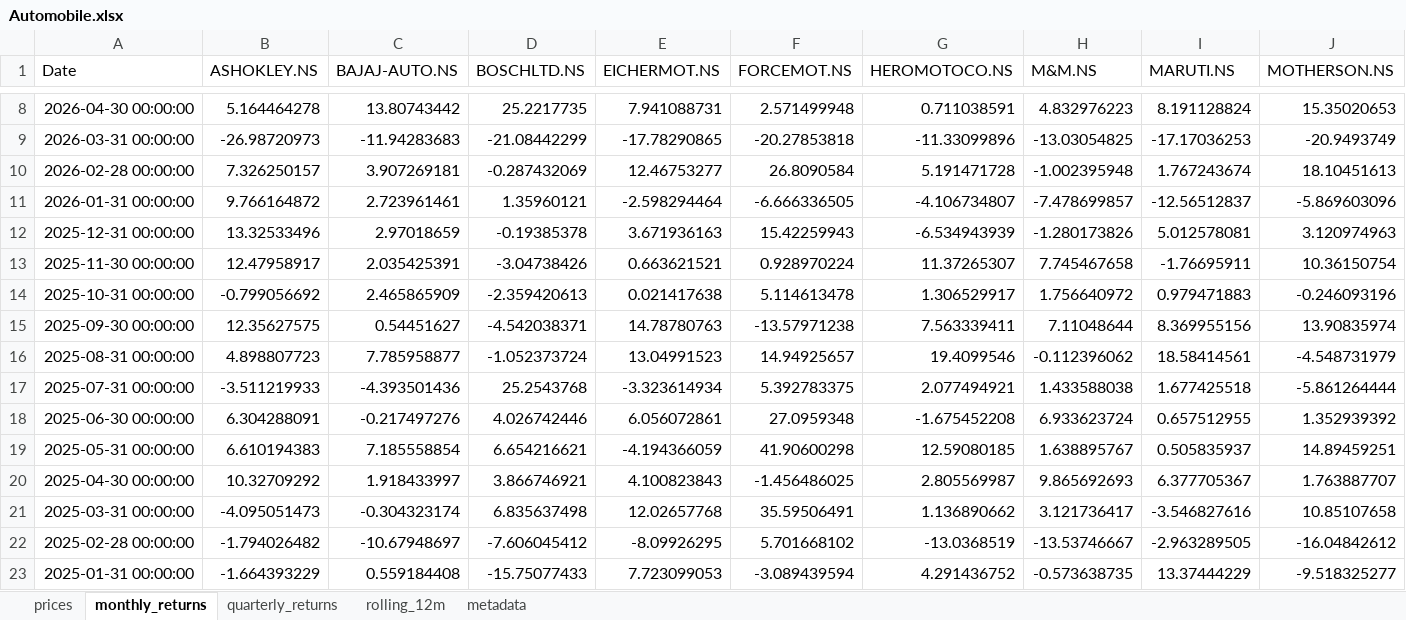
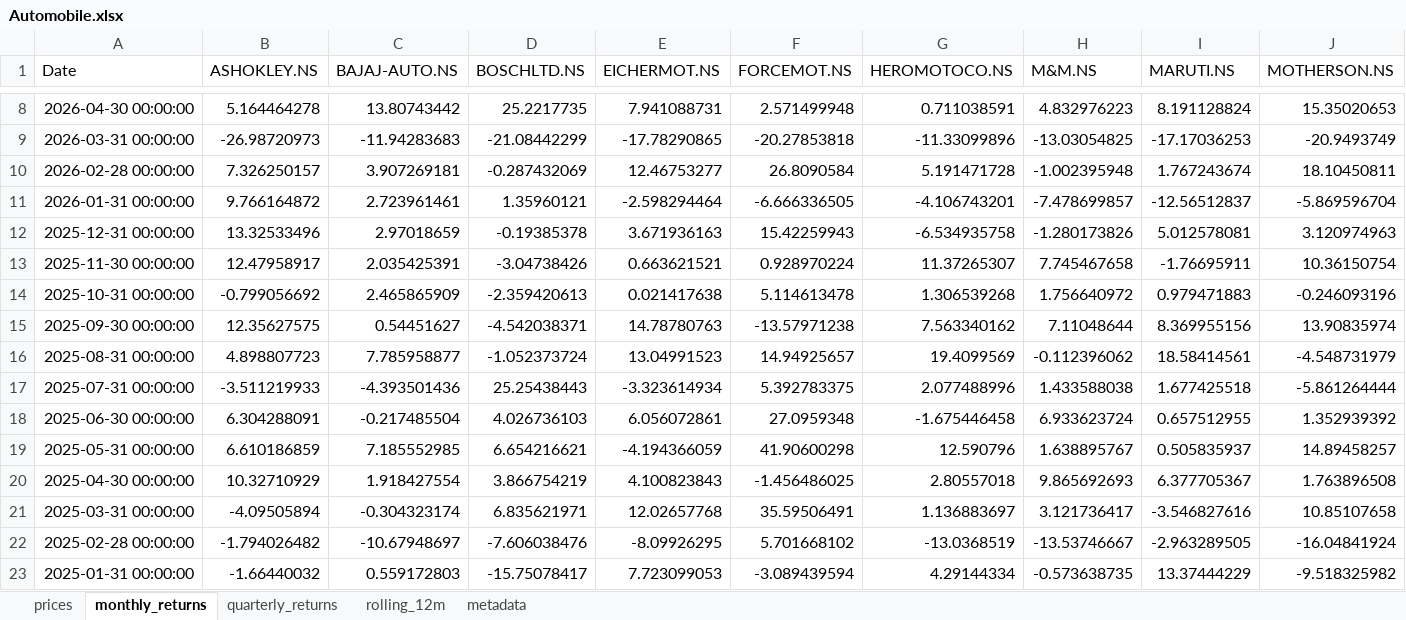
Before and after one commit to rahulshirke7951/stock-sector-dashboard, an Excel workbook: dashboards/Automobile.xlsx, sheet monthly_returns, drawn as a sheet; only a part is shown, gaps mark what is left out; values as stored, in another font and other column widths than the file's, no borders; conditional formats not drawn; the diff covers the shown part only; the diff names each change by its address in the sheet, - before the commit and + after, or states it on an @@ line.

```diff
--- a/dashboards/Automobile.xlsx (sheet monthly_returns)
+++ b/dashboards/Automobile.xlsx (sheet monthly_returns)
-J10 (MOTHERSON.NS): 18.10451613
+J10 (MOTHERSON.NS): 18.10450811
-G11 (HEROMOTOCO.NS): -4.106734807
+G11 (HEROMOTOCO.NS): -4.106743201
-J11 (MOTHERSON.NS): -5.869603096
+J11 (MOTHERSON.NS): -5.869596704
-G12 (HEROMOTOCO.NS): -6.534943939
+G12 (HEROMOTOCO.NS): -6.534935758
-G14 (HEROMOTOCO.NS): 1.306529917
+G14 (HEROMOTOCO.NS): 1.306539268
-G15 (HEROMOTOCO.NS): 7.563339411
+G15 (HEROMOTOCO.NS): 7.563340162
-G16 (HEROMOTOCO.NS): 19.4099546
+G16 (HEROMOTOCO.NS): 19.4099569
-D17 (BOSCHLTD.NS): 25.2543768
+D17 (BOSCHLTD.NS): 25.25438443
-G17 (HEROMOTOCO.NS): 2.077494921
+G17 (HEROMOTOCO.NS): 2.077488996
-C18 (BAJAJ-AUTO.NS): -0.217497276
+C18 (BAJAJ-AUTO.NS): -0.217485504
-D18 (BOSCHLTD.NS): 4.026742446
+D18 (BOSCHLTD.NS): 4.026736103
-G18 (HEROMOTOCO.NS): -1.675452208
+G18 (HEROMOTOCO.NS): -1.675446458
-B19 (ASHOKLEY.NS): 6.610194383
+B19 (ASHOKLEY.NS): 6.610186859
-C19 (BAJAJ-AUTO.NS): 7.185558854
+C19 (BAJAJ-AUTO.NS): 7.185552985
-G19 (HEROMOTOCO.NS): 12.59080185
+G19 (HEROMOTOCO.NS): 12.590796
-J19 (MOTHERSON.NS): 14.89459251
+J19 (MOTHERSON.NS): 14.89458257
-B20 (ASHOKLEY.NS): 10.32709292
+B20 (ASHOKLEY.NS): 10.32710929
-C20 (BAJAJ-AUTO.NS): 1.918433997
+C20 (BAJAJ-AUTO.NS): 1.918427554
-D20 (BOSCHLTD.NS): 3.866746921
+D20 (BOSCHLTD.NS): 3.866754219
-G20 (HEROMOTOCO.NS): 2.805569987
+G20 (HEROMOTOCO.NS): 2.80557018
-J20 (MOTHERSON.NS): 1.763887707
+J20 (MOTHERSON.NS): 1.763896508
-B21 (ASHOKLEY.NS): -4.095051473
+B21 (ASHOKLEY.NS): -4.09505894
-D21 (BOSCHLTD.NS): 6.835637498
+D21 (BOSCHLTD.NS): 6.835621971
-G21 (HEROMOTOCO.NS): 1.136890662
+G21 (HEROMOTOCO.NS): 1.136883697
-D22 (BOSCHLTD.NS): -7.606045412
+D22 (BOSCHLTD.NS): -7.606038476
-J22 (MOTHERSON.NS): -16.04842612
+J22 (MOTHERSON.NS): -16.04841924
-B23 (ASHOKLEY.NS): -1.664393229
+B23 (ASHOKLEY.NS): -1.66440032
-C23 (BAJAJ-AUTO.NS): 0.559184408
+C23 (BAJAJ-AUTO.NS): 0.559172803
-D23 (BOSCHLTD.NS): -15.75077433
+D23 (BOSCHLTD.NS): -15.75078417
-G23 (HEROMOTOCO.NS): 4.291436752
+G23 (HEROMOTOCO.NS): 4.29144334
-J23 (MOTHERSON.NS): -9.518325277
+J23 (MOTHERSON.NS): -9.518325982
```
Also changed, not shown: 218 edited cells elsewhere in this sheet, sheet rolling_12m, sheet prices, sheet quarterly_returns, dashboards/Adani Group.xlsx, dashboards/Energy.xlsx, 12 other files.
